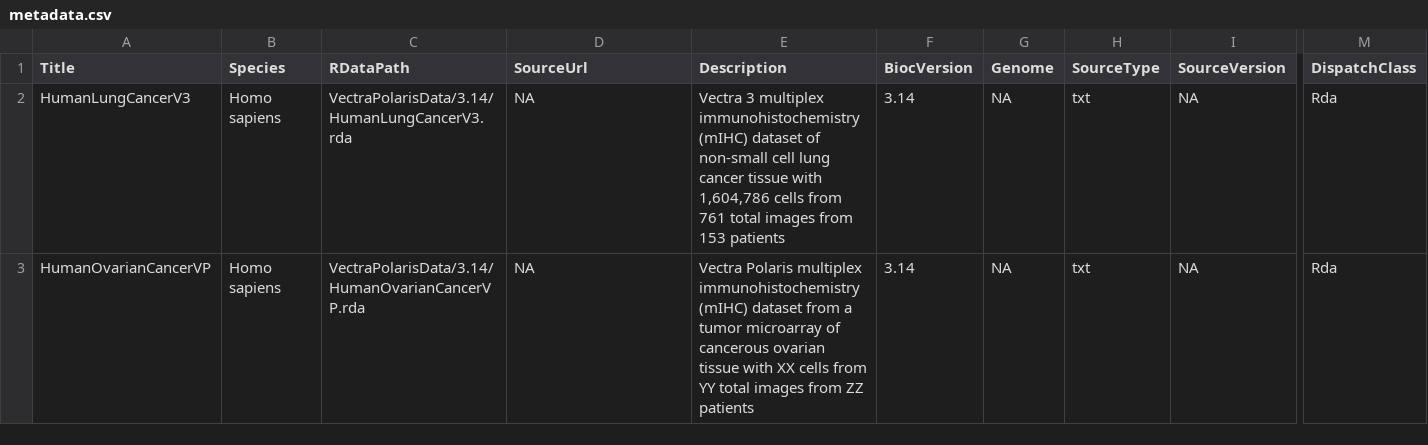
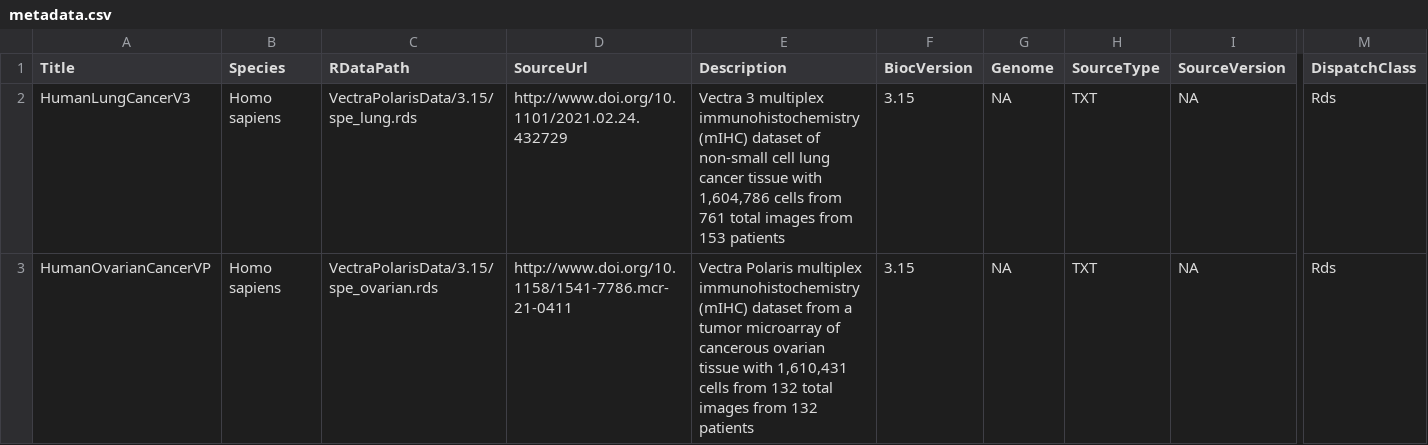
Before and after one commit to julia-wrobel/VectraPolarisData, a CSV file: inst/extdata/metadata.csv, drawn as a sheet; only a part is shown, gaps mark what is left out; the diff names each change by its address in the sheet, - before the commit and + after, or states it on an @@ line.

Commit message:
added Tags to description, updated SourceURL in metadata

```diff
--- a/inst/extdata/metadata.csv
+++ b/inst/extdata/metadata.csv
-C2 (RDataPath): VectraPolarisData/3.14/HumanLungCancerV3.rda
+C2 (RDataPath): VectraPolarisData/3.15/spe_lung.rds
-D2 (SourceUrl): NA
+D2 (SourceUrl): http://www.doi.org/10.1101/2021.02.24.432729
-F2:F3 (BiocVersion): 3.14
+F2:F3 (BiocVersion): 3.15
-H2:H3 (SourceType): txt
+H2:H3 (SourceType): TXT
-M2:M3 (DispatchClass): Rda
+M2:M3 (DispatchClass): Rds
-C3 (RDataPath): VectraPolarisData/3.14/HumanOvarianCancerVP.rda
+C3 (RDataPath): VectraPolarisData/3.15/spe_ovarian.rds
-D3 (SourceUrl): NA
+D3 (SourceUrl): http://www.doi.org/10.1158/1541-7786.mcr-21-0411
-E3 (Description): …tissue with XX cells from YY total images from ZZ patients
+E3 (Description): …tissue with 1,610,431 cells from 132 total images from 132 patients
```
Also changed, not shown: 2 other files.
